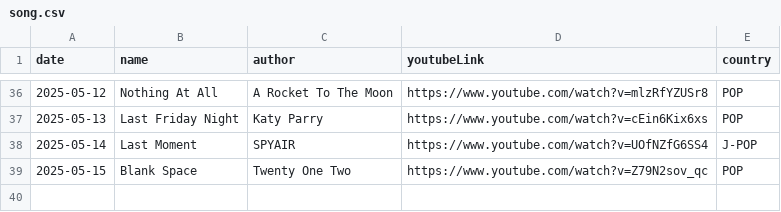
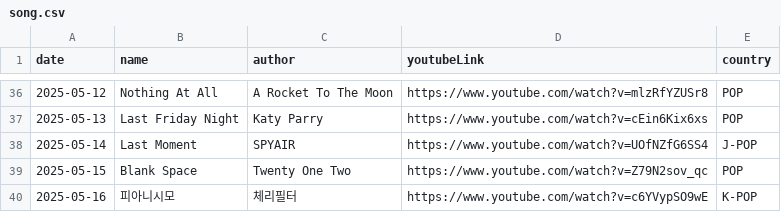
Before and after one commit to ju-nong/TodaySong, a CSV file: data/song.csv, drawn as a sheet; only a part is shown, gaps mark what is left out; the diff names each change by its address in the sheet, - before the commit and + after, or states it on an @@ line.

Commit message:
[feat] 2025-05-16 add song

```diff
--- a/data/song.csv
+++ b/data/song.csv
+row 40: 2025-05-16 | 피아니시모 | 체리필터 | https://www.youtube.com/watch?v=c6YVypSO9wE | K-POP
```
